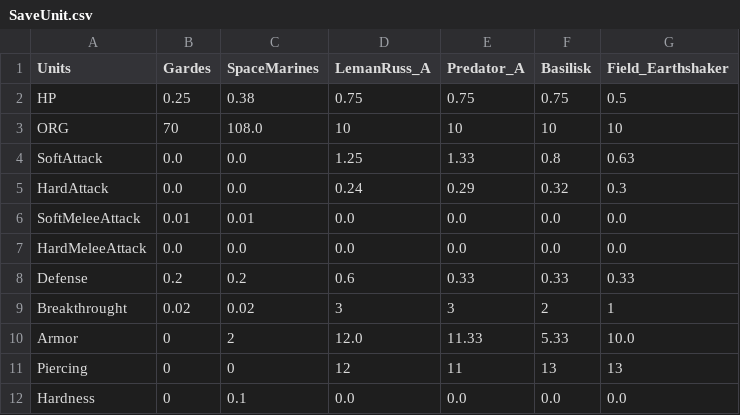
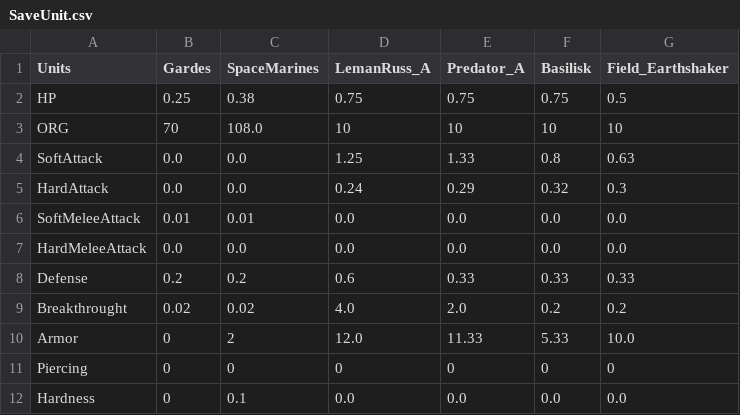
Before and after one commit to Florian-DELRIEU/HOI4_Calculator, a CSV file: W40K/CSVs/SaveUnit.csv, drawn as a sheet.

Commit message:
[v1.5.11] DEF/BRK Upgrade (#39) - MAJOR fixes for Vehicules
1) Major fix setWeapons functions
2) fix DEF/BRK Bonuses for Vehicules
3) fix self.Breakthrought in _setTankType
4) From 40 to 15 Basilisk in company
-) Update CSV

```diff
--- a/W40K/CSVs/SaveUnit.csv
+++ b/W40K/CSVs/SaveUnit.csv
@@ -8,5 +8,5 @@ HardMeleeAttack,0.0,0.0,0.0,0.0,0.0,0.0
 Defense,0.2,0.2,0.6,0.33,0.33,0.33
-Breakthrought,0.02,0.02,3,3,2,1
+Breakthrought,0.02,0.02,4.0,2.0,0.2,0.2
 Armor,0,2,12.0,11.33,5.33,10.0
-Piercing,0,0,12,11,13,13
+Piercing,0,0,0,0,0,0
 Hardness,0,0.1,0.0,0.0,0.0,0.0
```
Also changed, not shown: W40K/CSVs/SaveCompanies.csv, 3 other files.
